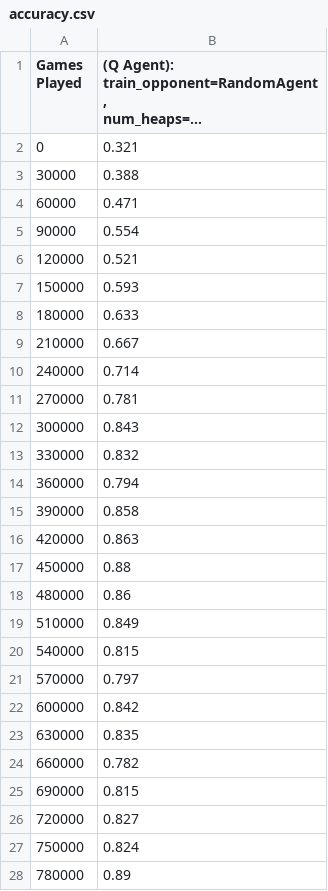
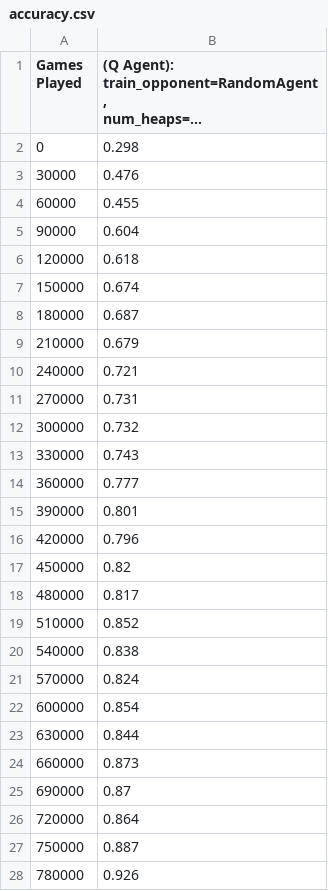
Before and after one commit to Elijah-Huang/Modeling-Misinformation-With-Q-Learning-Nim-and-Multi-Agents, a CSV file: Q Learning Agents/vs Random Agent/accuracy.csv, drawn as a sheet; only a part is shown; long unchanged cells end in …; the diff covers the shown part only; the diff names each change by its address in the sheet, - before the commit and + after, or states it on an @@ line.

```diff
--- a/Q Learning Agents/vs Random Agent/accuracy.csv
+++ b/Q Learning Agents/vs Random Agent/accuracy.csv
-B2: 0.321
+B2: 0.298
-B3: 0.388
+B3: 0.476
-B4: 0.471
+B4: 0.455
-B5: 0.554
+B5: 0.604
-B6: 0.521
+B6: 0.618
-B7: 0.593
+B7: 0.674
-B8: 0.633
+B8: 0.687
-B9: 0.667
+B9: 0.679
-B10: 0.714
+B10: 0.721
-B11: 0.781
+B11: 0.731
-B12: 0.843
+B12: 0.732
-B13: 0.832
+B13: 0.743
-B14: 0.794
+B14: 0.777
-B15: 0.858
+B15: 0.801
-B16: 0.863
+B16: 0.796
-B17: 0.88
+B17: 0.82
-B18: 0.86
+B18: 0.817
-B19: 0.849
+B19: 0.852
-B20: 0.815
+B20: 0.838
-B21: 0.797
+B21: 0.824
-B22: 0.842
+B22: 0.854
-B23: 0.835
+B23: 0.844
-B24: 0.782
+B24: 0.873
-B25: 0.815
+B25: 0.87
-B26: 0.827
+B26: 0.864
-B27: 0.824
+B27: 0.887
-B28: 0.89
+B28: 0.926
```
Also changed, not shown: 68 edited cells elsewhere in this file, Q Learning Agents/vs Optimal Agent/accuracy.csv, Q Learning Agents/vs Q Agent/accuracy.csv, 16 other files.
